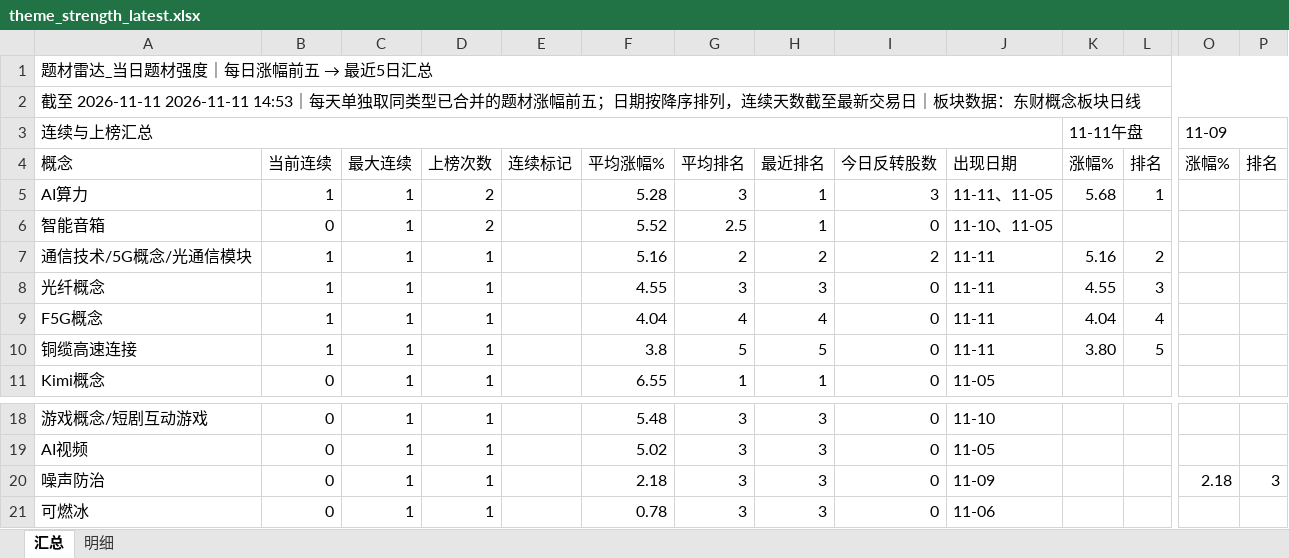
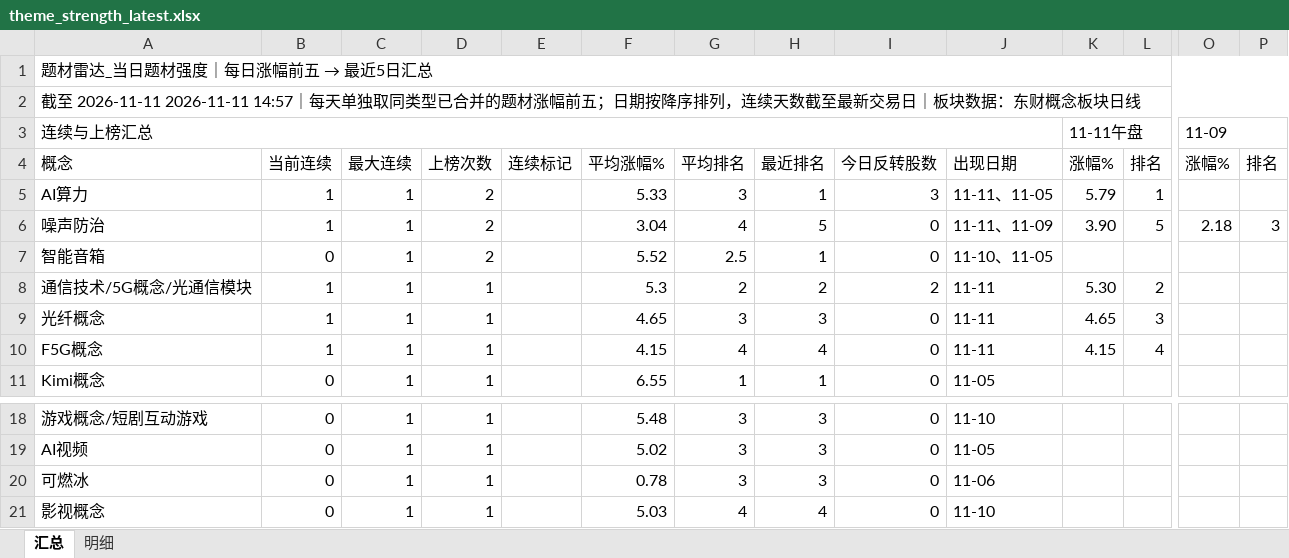
Before and after one commit to nancybhc/a-share-blast-lab, an Excel workbook: data/theme_strength_latest.xlsx, sheet 汇总, drawn as a sheet; only a part is shown, gaps mark what is left out; the shorter side is filled out with more unchanged rows; values as stored, in another font and other column widths than the file's, no cell formats; removed rows and columns are numbered as before the commit, all else as after; rows hold the shown columns only; the diff names each change by its address in the sheet, - before the commit and + after, or states it on an @@ line.

```diff
--- a/data/theme_strength_latest.xlsx (sheet 汇总)
+++ b/data/theme_strength_latest.xlsx (sheet 汇总)
-A2: …至 2026-11-11 2026-11-11 14:53｜每天单…
+A2: …至 2026-11-11 2026-11-11 14:57｜每天单…
-F5: 5.28
+F5: 5.33
-K5: 5.68
+K5: 5.79
+row 6: 噪声防治 | 1 | 1 | 2 |  | 3.04 | 4 | 5 | 0 | 11-11、11-09 | 3.90 | 5 | 2.18 | 3
-F8: 5.16
+F8: 5.3
-K8: 5.16
+K8: 5.30
-F9: 4.55
+F9: 4.65
-K9: 4.55
+K9: 4.65
-F10: 4.04
+F10: 4.15
-K10: 4.04
+K10: 4.15
-row 10: 铜缆高速连接 | 1 | 1 | 1 |  | 3.8 | 5 | 5 | 0 | 11-11 | 3.80 | 5
-row 20: 噪声防治 | 0 | 1 | 1 |  | 2.18 | 3 | 3 | 0 | 11-09 |  |  | 2.18 | 3
```
Also changed, not shown: sheet 明细, cell formats, 8 other files.
